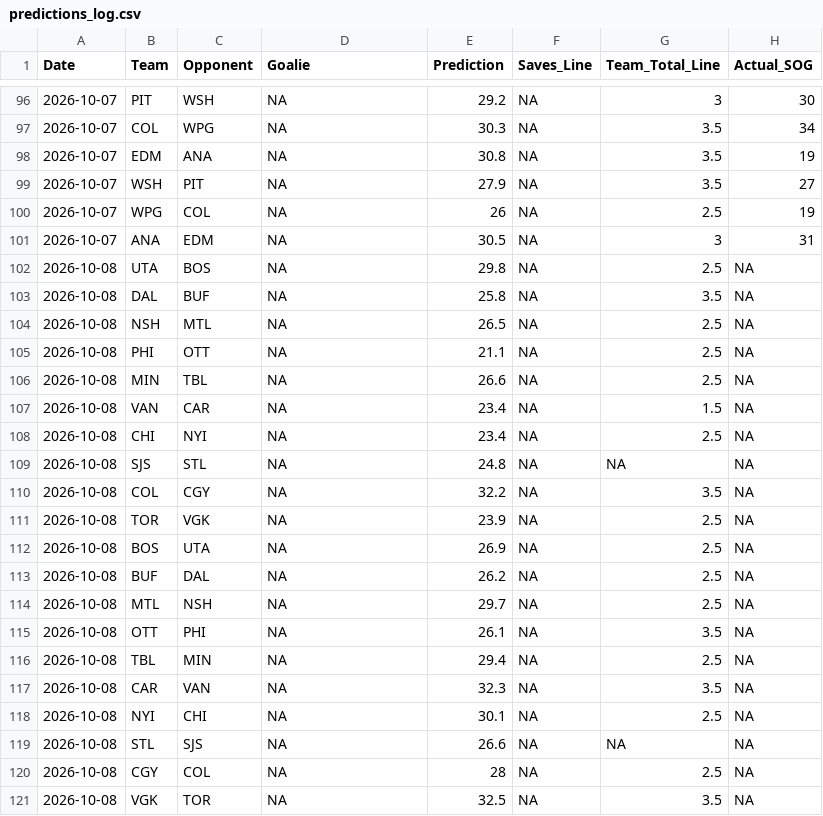
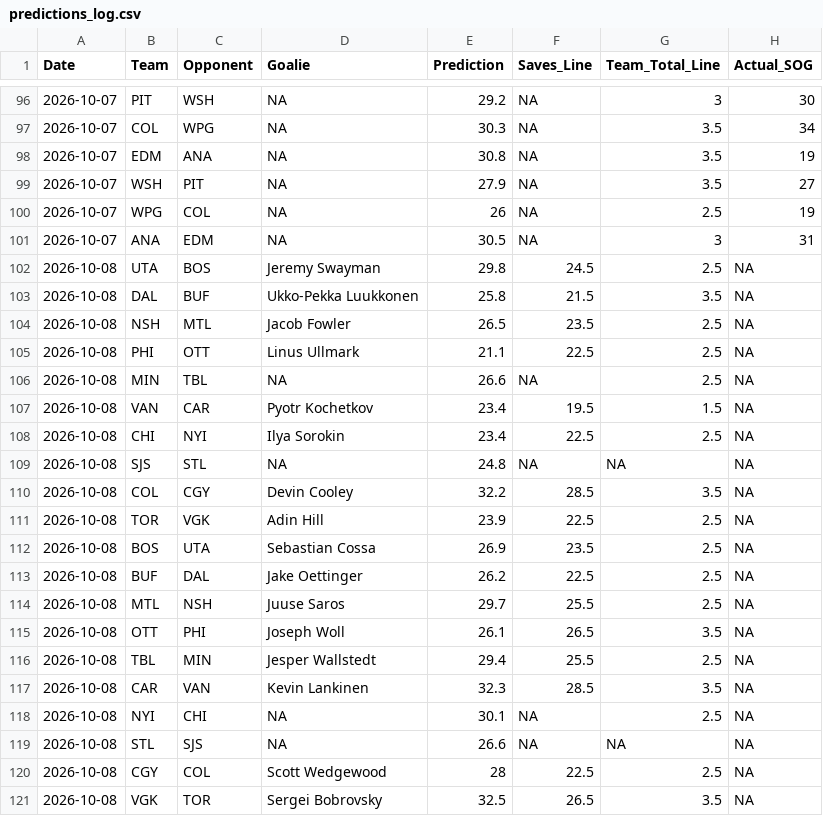
Before and after one commit to rysohn/nhl-sog-model, a CSV file: predictions_log.csv, drawn as a sheet; only a part is shown, gaps mark what is left out.

```diff
--- a/predictions_log.csv
+++ b/predictions_log.csv
@@ -101,21 +101,21 @@ Date,Team,Opponent,Goalie,Prediction,Saves_Line,Team_Total_Line,Actual_SOG
 2026-10-07,ANA,EDM,NA,30.5,NA,3,31
-2026-10-08,UTA,BOS,NA,29.8,NA,2.5,NA
-2026-10-08,DAL,BUF,NA,25.8,NA,3.5,NA
-2026-10-08,NSH,MTL,NA,26.5,NA,2.5,NA
-2026-10-08,PHI,OTT,NA,21.1,NA,2.5,NA
+2026-10-08,UTA,BOS,Jeremy Swayman,29.8,24.5,2.5,NA
+2026-10-08,DAL,BUF,Ukko-Pekka Luukkonen,25.8,21.5,3.5,NA
+2026-10-08,NSH,MTL,Jacob Fowler,26.5,23.5,2.5,NA
+2026-10-08,PHI,OTT,Linus Ullmark,21.1,22.5,2.5,NA
 2026-10-08,MIN,TBL,NA,26.6,NA,2.5,NA
-2026-10-08,VAN,CAR,NA,23.4,NA,1.5,NA
-2026-10-08,CHI,NYI,NA,23.4,NA,2.5,NA
+2026-10-08,VAN,CAR,Pyotr Kochetkov,23.4,19.5,1.5,NA
+2026-10-08,CHI,NYI,Ilya Sorokin,23.4,22.5,2.5,NA
 2026-10-08,SJS,STL,NA,24.8,NA,NA,NA
-2026-10-08,COL,CGY,NA,32.2,NA,3.5,NA
-2026-10-08,TOR,VGK,NA,23.9,NA,2.5,NA
-2026-10-08,BOS,UTA,NA,26.9,NA,2.5,NA
-2026-10-08,BUF,DAL,NA,26.2,NA,2.5,NA
-2026-10-08,MTL,NSH,NA,29.7,NA,2.5,NA
-2026-10-08,OTT,PHI,NA,26.1,NA,3.5,NA
-2026-10-08,TBL,MIN,NA,29.4,NA,2.5,NA
-2026-10-08,CAR,VAN,NA,32.3,NA,3.5,NA
+2026-10-08,COL,CGY,Devin Cooley,32.2,28.5,3.5,NA
+2026-10-08,TOR,VGK,Adin Hill,23.9,22.5,2.5,NA
+2026-10-08,BOS,UTA,Sebastian Cossa,26.9,23.5,2.5,NA
+2026-10-08,BUF,DAL,Jake Oettinger,26.2,22.5,2.5,NA
+2026-10-08,MTL,NSH,Juuse Saros,29.7,25.5,2.5,NA
+2026-10-08,OTT,PHI,Joseph Woll,26.1,26.5,3.5,NA
+2026-10-08,TBL,MIN,Jesper Wallstedt,29.4,25.5,2.5,NA
+2026-10-08,CAR,VAN,Kevin Lankinen,32.3,28.5,3.5,NA
 2026-10-08,NYI,CHI,NA,30.1,NA,2.5,NA
 2026-10-08,STL,SJS,NA,26.6,NA,NA,NA
-2026-10-08,CGY,COL,NA,28,NA,2.5,NA
-2026-10-08,VGK,TOR,NA,32.5,NA,3.5,NA
+2026-10-08,CGY,COL,Scott Wedgewood,28,22.5,2.5,NA
+2026-10-08,VGK,TOR,Sergei Bobrovsky,32.5,26.5,3.5,NA
```
Also changed, not shown: 2 other files.
